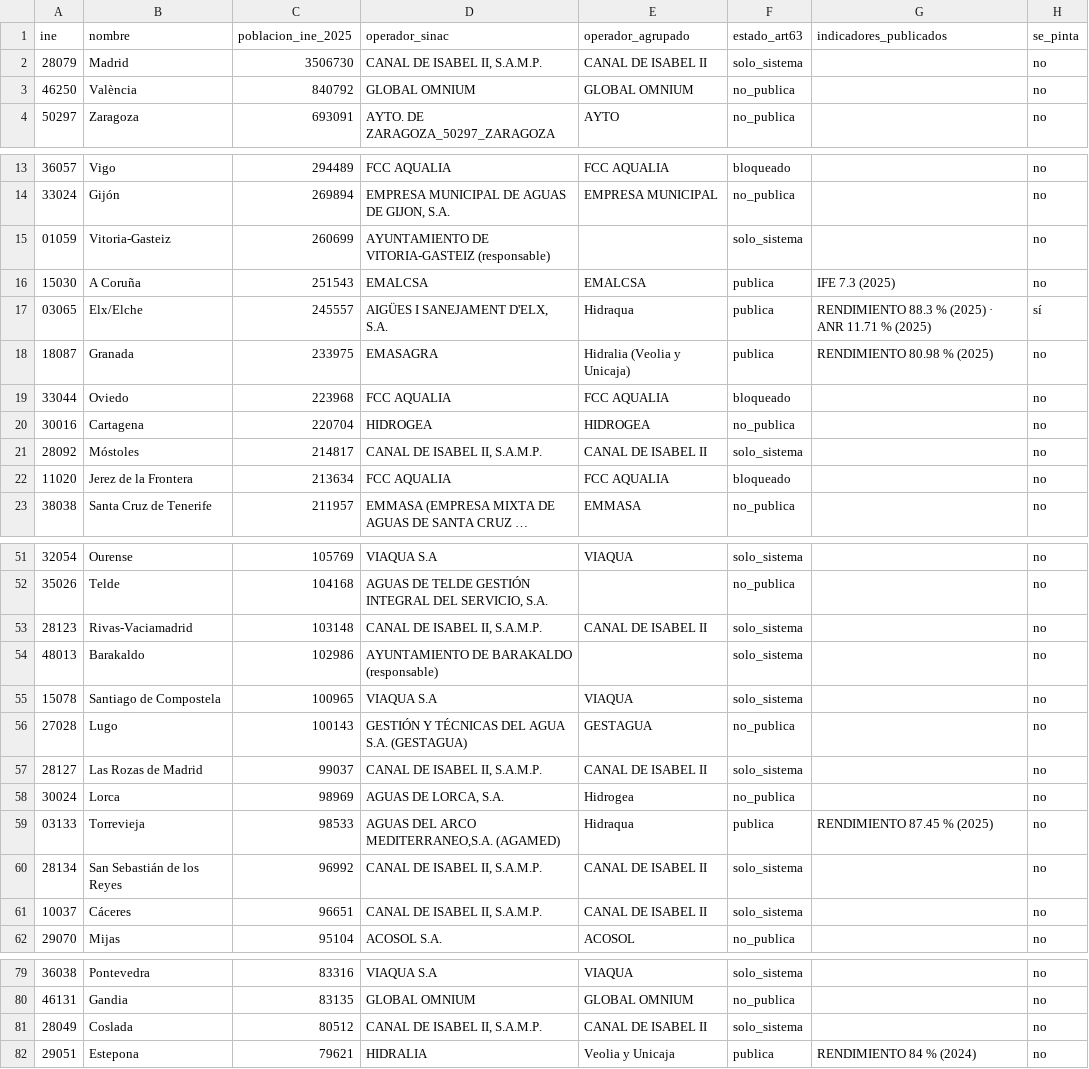
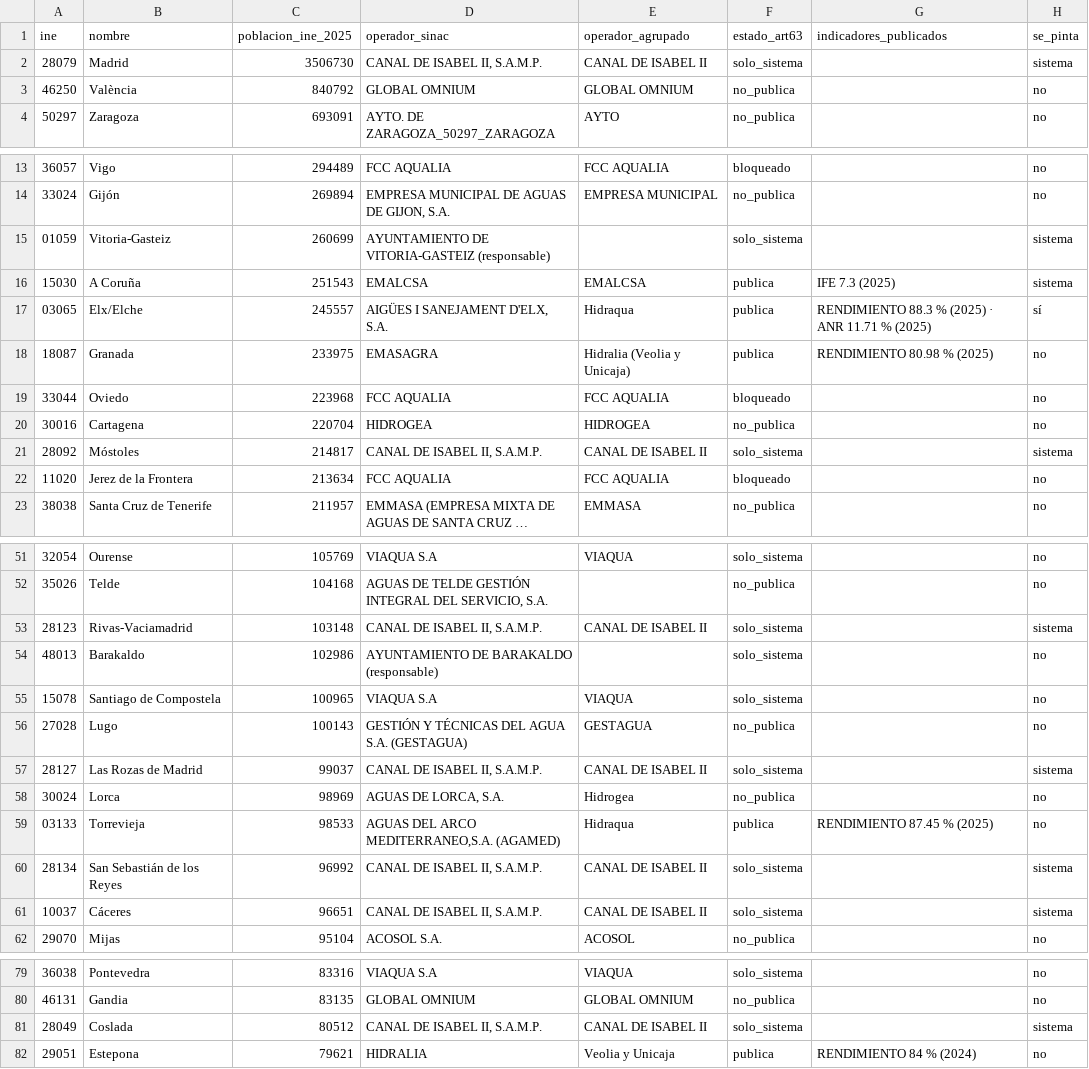
Before and after one commit to Kimedes-Artificial-Intelligence/visor-perdidas-agua, a CSV file: data/ciudades_50k_sin_perdidas.csv, drawn as a sheet; only a part is shown, gaps mark what is left out; long unchanged cells end in …; the diff covers the shown part only.

```diff
--- a/data/ciudades_50k_sin_perdidas.csv
+++ b/data/ciudades_50k_sin_perdidas.csv
@@ -1,3 +1,3 @@
 ine;nombre;poblacion_ine_2025;operador_sinac;operador_agrupado;estado_art63;indicadores_publicados;se_pinta
-28079;Madrid;3506730;CANAL DE ISABEL II, S.A.M.P.;CANAL DE ISABEL II;solo_sistema;;no
+28079;Madrid;3506730;CANAL DE ISABEL II, S.A.M.P.;CANAL DE ISABEL II;solo_sistema;;sistema
 46250;València;840792;GLOBAL OMNIUM;GLOBAL OMNIUM;no_publica;;no
@@ -14,4 +14,4 @@ ine;nombre;poblacion_ine_2025;operador_sinac;operador_agrupado;estado_art63;indi
 33024;Gijón;269894;EMPRESA MUNICIPAL DE AGUAS DE GIJON, S.A.;EMPRESA MUNICIPAL;no_publica;;no
-01059;Vitoria-Gasteiz;260699;AYUNTAMIENTO DE VITORIA-GASTEIZ (responsable);;solo_sistema;;no
-15030;A Coruña;251543;EMALCSA;EMALCSA;publica;IFE 7.3 (2025);no
+01059;Vitoria-Gasteiz;260699;AYUNTAMIENTO DE VITORIA-GASTEIZ (responsable);;solo_sistema;;sistema
+15030;A Coruña;251543;EMALCSA;EMALCSA;publica;IFE 7.3 (2025);sistema
 03065;Elx/Elche;245557;AIGÜES I SANEJAMENT D'ELX, S.A.;Hidraqua;publica;RENDIMIENTO 88.3 % (2025) · ANR 11.71 % (2025);sí
@@ -20,3 +20,3 @@ ine;nombre;poblacion_ine_2025;operador_sinac;operador_agrupado;estado_art63;indi
 30016;Cartagena;220704;HIDROGEA;HIDROGEA;no_publica;;no
-28092;Móstoles;214817;CANAL DE ISABEL II, S.A.M.P.;CANAL DE ISABEL II;solo_sistema;;no
+28092;Móstoles;214817;CANAL DE ISABEL II, S.A.M.P.;CANAL DE ISABEL II;solo_sistema;;sistema
 11020;Jerez de la Frontera;213634;FCC AQUALIA;FCC AQUALIA;bloqueado;;no
@@ -52,3 +52,3 @@ ine;nombre;poblacion_ine_2025;operador_sinac;operador_agrupado;estado_art63;indi
 35026;Telde;104168;AGUAS DE TELDE GESTIÓN INTEGRAL DEL SERVICIO, S.A.;;no_publica;;no
-28123;Rivas-Vaciamadrid;103148;CANAL DE ISABEL II, S.A.M.P.;CANAL DE ISABEL II;solo_sistema;;no
+28123;Rivas-Vaciamadrid;103148;CANAL DE ISABEL II, S.A.M.P.;CANAL DE ISABEL II;solo_sistema;;sistema
 48013;Barakaldo;102986;AYUNTAMIENTO DE BARAKALDO (responsable);;solo_sistema;;no
@@ -56,7 +56,7 @@ ine;nombre;poblacion_ine_2025;operador_sinac;operador_agrupado;estado_art63;indi
 27028;Lugo;100143;GESTIÓN Y TÉCNICAS DEL AGUA S.A. (GESTAGUA);GESTAGUA;no_publica;;no
-28127;Las Rozas de Madrid;99037;CANAL DE ISABEL II, S.A.M.P.;CANAL DE ISABEL II;solo_sistema;;no
+28127;Las Rozas de Madrid;99037;CANAL DE ISABEL II, S.A.M.P.;CANAL DE ISABEL II;solo_sistema;;sistema
 30024;Lorca;98969;AGUAS DE LORCA, S.A.;Hidrogea;no_publica;;no
 03133;Torrevieja;98533;AGUAS DEL ARCO MEDITERRANEO,S.A. (AGAMED);Hidraqua;publica;RENDIMIENTO 87.45 % (2025);no
-28134;San Sebastián de los Reyes;96992;CANAL DE ISABEL II, S.A.M.P.;CANAL DE ISABEL II;solo_sistema;;no
-10037;Cáceres;96651;CANAL DE ISABEL II, S.A.M.P.;CANAL DE ISABEL II;solo_sistema;;no
+28134;San Sebastián de los Reyes;96992;CANAL DE ISABEL II, S.A.M.P.;CANAL DE ISABEL II;solo_sistema;;sistema
+10037;Cáceres;96651;CANAL DE ISABEL II, S.A.M.P.;CANAL DE ISABEL II;solo_sistema;;sistema
 29070;Mijas;95104;ACOSOL S.A.;ACOSOL;no_publica;;no
@@ -80,3 +80,3 @@ ine;nombre;poblacion_ine_2025;operador_sinac;operador_agrupado;estado_art63;indi
 46131;Gandia;83135;GLOBAL OMNIUM;GLOBAL OMNIUM;no_publica;;no
-28049;Coslada;80512;CANAL DE ISABEL II, S.A.M.P.;CANAL DE ISABEL II;solo_sistema;;no
+28049;Coslada;80512;CANAL DE ISABEL II, S.A.M.P.;CANAL DE ISABEL II;solo_sistema;;sistema
 29051;Estepona;79621;HIDRALIA;Veolia y Unicaja;publica;RENDIMIENTO 84 % (2024);no
```
Also changed, not shown: 17 edited cells elsewhere in this file, 8 other files.
